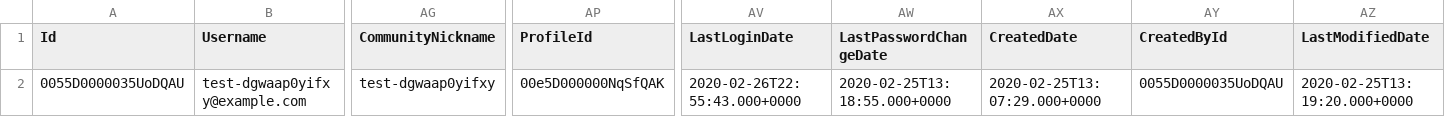
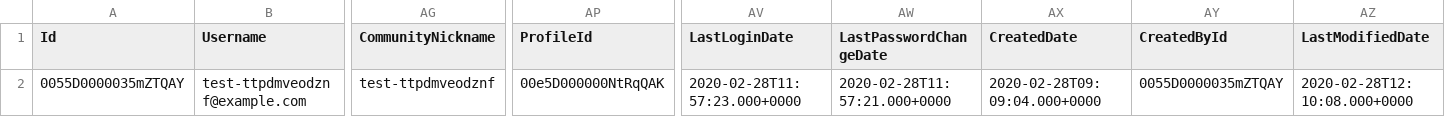
Before and after one commit to yfujii01/SalesforceDemo, a CSV file: sfdx-out/User.csv, drawn as a sheet; only a part is shown, gaps mark what is left out; the diff covers the shown part only; the diff names each change by its address in the sheet, - before the commit and + after, or states it on an @@ line.

```diff
--- a/sfdx-out/User.csv
+++ b/sfdx-out/User.csv
-A2 (Id): 0055D0000035UoDQAU
+A2 (Id): 0055D0000035mZTQAY
-B2 (Username): test-dgwaap0yifxy@example.com
+B2 (Username): test-ttpdmveodznf@example.com
-AG2 (CommunityNickname): test-dgwaap0yifxy
+AG2 (CommunityNickname): test-ttpdmveodznf
-AP2 (ProfileId): 00e5D000000NqSfQAK
+AP2 (ProfileId): 00e5D000000NtRqQAK
-AV2 (LastLoginDate): 2020-02-26T22:55:43.000+0000
+AV2 (LastLoginDate): 2020-02-28T11:57:23.000+0000
-AW2 (LastPasswordChangeDate): 2020-02-25T13:18:55.000+0000
+AW2 (LastPasswordChangeDate): 2020-02-28T11:57:21.000+0000
-AX2 (CreatedDate): 2020-02-25T13:07:29.000+0000
+AX2 (CreatedDate): 2020-02-28T09:09:04.000+0000
-AY2 (CreatedById): 0055D0000035UoDQAU
+AY2 (CreatedById): 0055D0000035mZTQAY
-AZ2 (LastModifiedDate): 2020-02-25T13:19:20.000+0000
+AZ2 (LastModifiedDate): 2020-02-28T12:10:08.000+0000
```
Also changed, not shown: 7 edited cells elsewhere in this file, sfdx-out/Publisher__c.csv, 3 other files.
